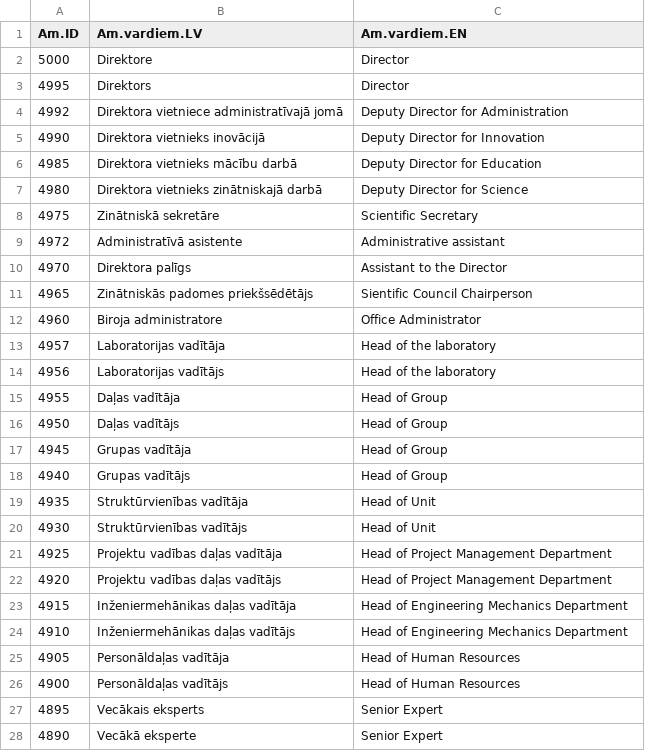
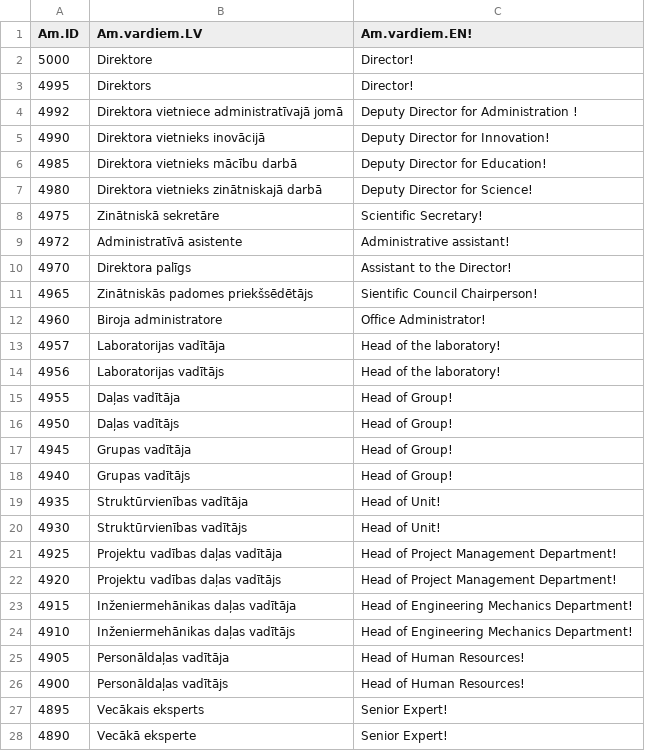
Before and after one commit to valterekarina/html, a CSV file: studiju_projekts/amati.csv, drawn as a sheet; only a part is shown; the diff covers the shown part only.

```diff
--- a/studiju_projekts/amati.csv
+++ b/studiju_projekts/amati.csv
@@ -1,28 +1,28 @@
-Am.ID,Am.vardiem.LV,Am.vardiem.EN
-5000,Direktore,Director
-4995,Direktors,Director
-4992,Direktora vietniece administratīvajā jomā,Deputy Director for Administration
-4990,Direktora vietnieks inovācijā,Deputy Director for Innovation
-4985,Direktora vietnieks mācību darbā,Deputy Director for Education
-4980,Direktora vietnieks zinātniskajā darbā,Deputy Director for Science
-4975,Zinātniskā sekretāre,Scientific Secretary
-4972,Administratīvā asistente,Administrative assistant
-4970,Direktora palīgs,Assistant to the Director
-4965,Zinātniskās padomes priekšsēdētājs,Sientific Council Chairperson
-4960,Biroja administratore,Office Administrator
-4957,Laboratorijas vadītāja,Head of the laboratory
-4956,Laboratorijas vadītājs,Head of the laboratory
-4955,Daļas vadītāja,Head of Group
-4950,Daļas vadītājs,Head of Group
-4945,Grupas vadītāja,Head of Group
-4940,Grupas vadītājs,Head of Group
-4935,Struktūrvienības vadītāja,Head of Unit
-4930,Struktūrvienības vadītājs,Head of Unit
-4925,Projektu vadības daļas vadītāja,Head of Project Management Department
-4920,Projektu vadības daļas vadītājs,Head of Project Management Department
-4915,Inženiermehānikas daļas vadītāja,Head of Engineering Mechanics Department
-4910,Inženiermehānikas daļas vadītājs,Head of Engineering Mechanics Department
-4905,Personāldaļas vadītāja,Head of Human Resources
-4900,Personāldaļas vadītājs,Head of Human Resources
-4895,Vecākais eksperts,Senior Expert
-4890,Vecākā eksperte,Senior Expert
+Am.ID,Am.vardiem.LV,Am.vardiem.EN!
+5000,Direktore,Director!
+4995,Direktors,Director!
+4992,Direktora vietniece administratīvajā jomā,Deputy Director for Administration !
+4990,Direktora vietnieks inovācijā,Deputy Director for Innovation!
+4985,Direktora vietnieks mācību darbā,Deputy Director for Education!
+4980,Direktora vietnieks zinātniskajā darbā,Deputy Director for Science!
+4975,Zinātniskā sekretāre,Scientific Secretary!
+4972,Administratīvā asistente,Administrative assistant!
+4970,Direktora palīgs,Assistant to the Director!
+4965,Zinātniskās padomes priekšsēdētājs,Sientific Council Chairperson!
+4960,Biroja administratore,Office Administrator!
+4957,Laboratorijas vadītāja,Head of the laboratory!
+4956,Laboratorijas vadītājs,Head of the laboratory!
+4955,Daļas vadītāja,Head of Group!
+4950,Daļas vadītājs,Head of Group!
+4945,Grupas vadītāja,Head of Group!
+4940,Grupas vadītājs,Head of Group!
+4935,Struktūrvienības vadītāja,Head of Unit!
+4930,Struktūrvienības vadītājs,Head of Unit!
+4925,Projektu vadības daļas vadītāja,Head of Project Management Department!
+4920,Projektu vadības daļas vadītājs,Head of Project Management Department!
+4915,Inženiermehānikas daļas vadītāja,Head of Engineering Mechanics Department!
+4910,Inženiermehānikas daļas vadītājs,Head of Engineering Mechanics Department!
+4905,Personāldaļas vadītāja,Head of Human Resources!
+4900,Personāldaļas vadītājs,Head of Human Resources!
+4895,Vecākais eksperts,Senior Expert!
+4890,Vecākā eksperte,Senior Expert!
```
Also changed, not shown: 94 edited cells elsewhere in this file, studiju_projekts/personals.csv, studiju_projekts/strukturvienibas.csv, 7 other files.
